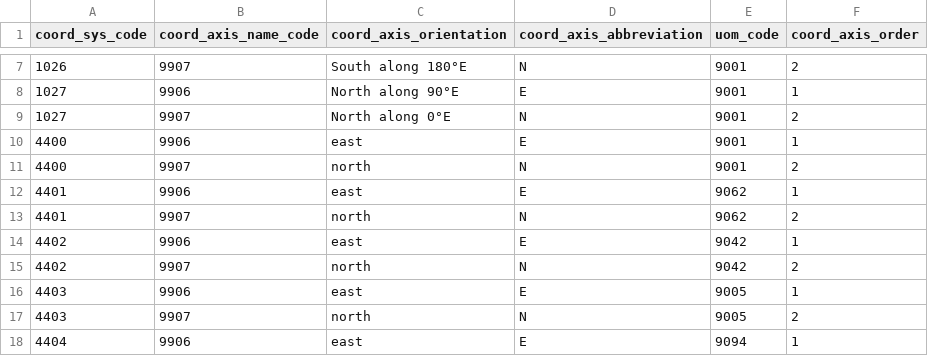
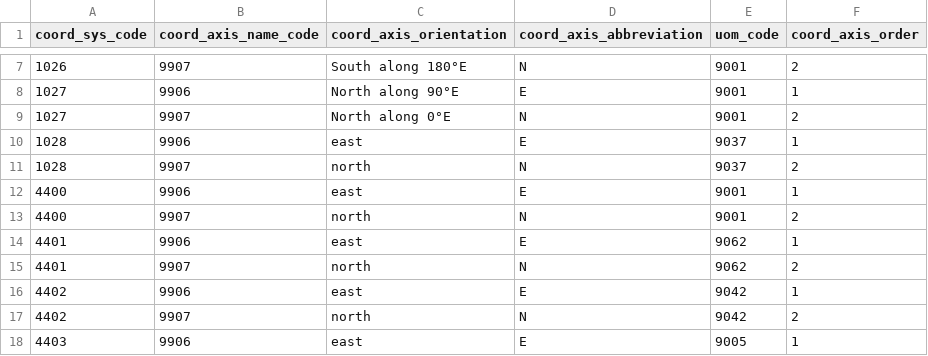
Before and after one commit to Joe-xXx/gdal, a CSV file: gdal/data/coordinate_axis.csv, drawn as a sheet; only a part is shown, gaps mark what is left out; the shorter side is filled out with more unchanged rows; the diff names each change by its address in the sheet, - before the commit and + after, or states it on an @@ line.

```diff
--- a/gdal/data/coordinate_axis.csv
+++ b/gdal/data/coordinate_axis.csv
+row 10: 1028 | 9906 | east | E | 9037 | 1
+row 11: 1028 | 9907 | north | N | 9037 | 2
```
Also changed, not shown: gdal/data/datum_shift.csv, gdal/data/ellipsoid.csv, 5 other files.
